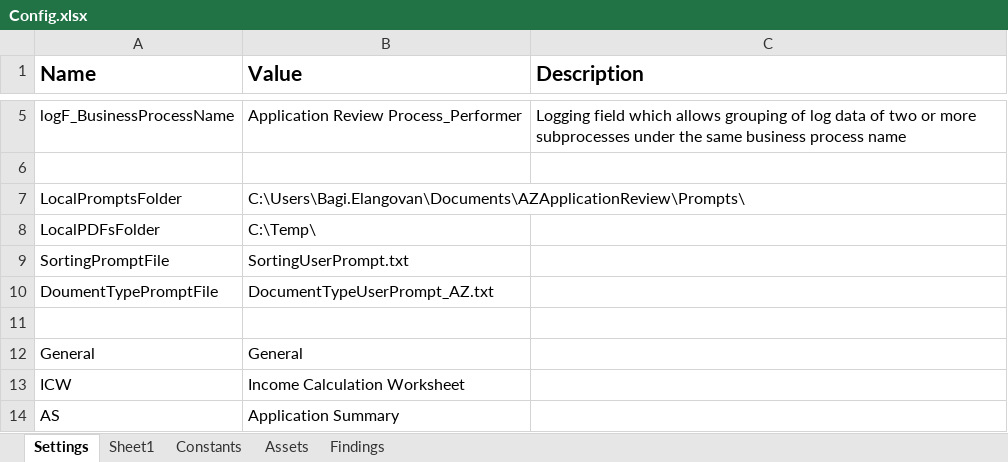
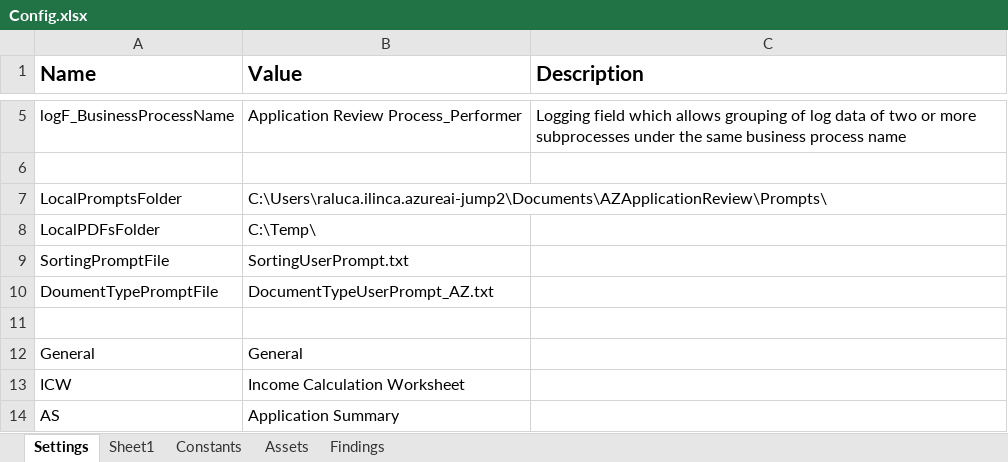
Before and after one commit to Dominiuminc/Application-Review-Audit-Findings-Library, an Excel workbook: Data/Config.xlsx, sheet Settings, drawn as a sheet; only a part is shown, gaps mark what is left out; values as stored, in another font and other column widths than the file's, no borders; the diff names each change by its address in the sheet, - before the commit and + after, or states it on an @@ line.

Commit message:
raluca's changes for CQ document

```diff
--- a/Data/Config.xlsx (sheet Settings)
+++ b/Data/Config.xlsx (sheet Settings)
-B7 (Value): C:\Users\Bagi.Elangovan\Documents\AZApplicationReview\Prompts\
+B7 (Value): C:\Users\raluca.ilinca.azureai-jump2\Documents\AZApplicationReview\Prompts\
```
Also changed, not shown: 15 other files.
